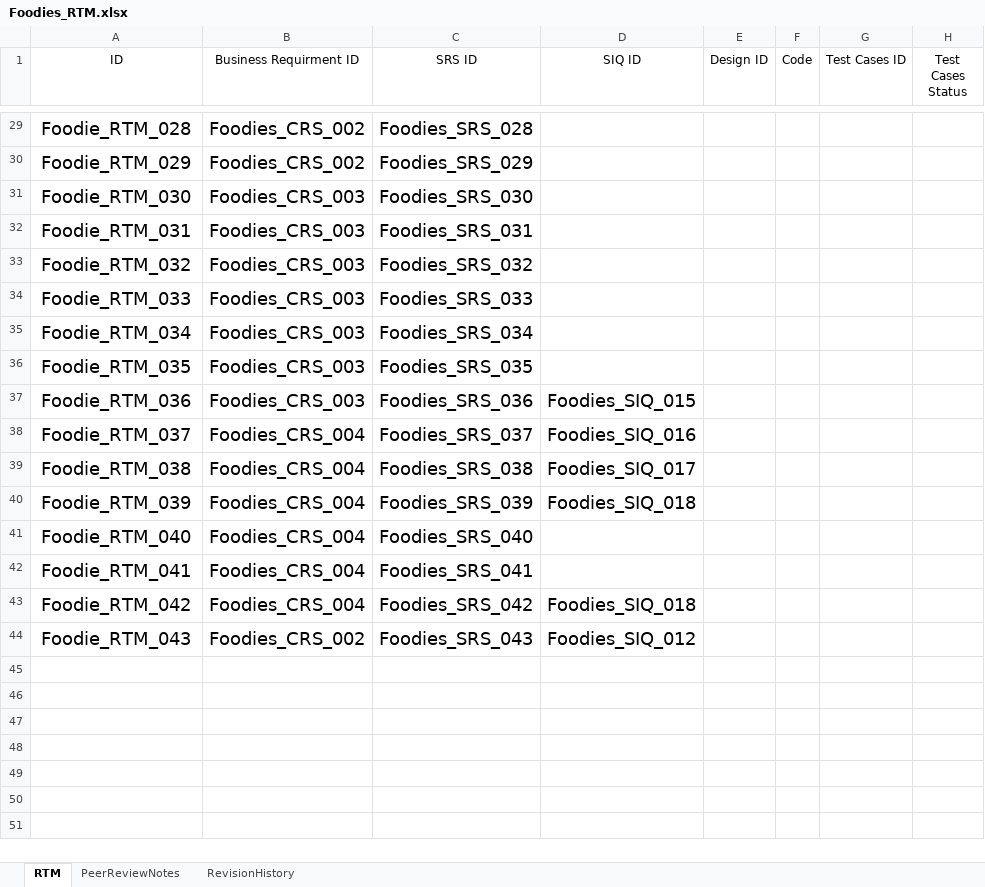
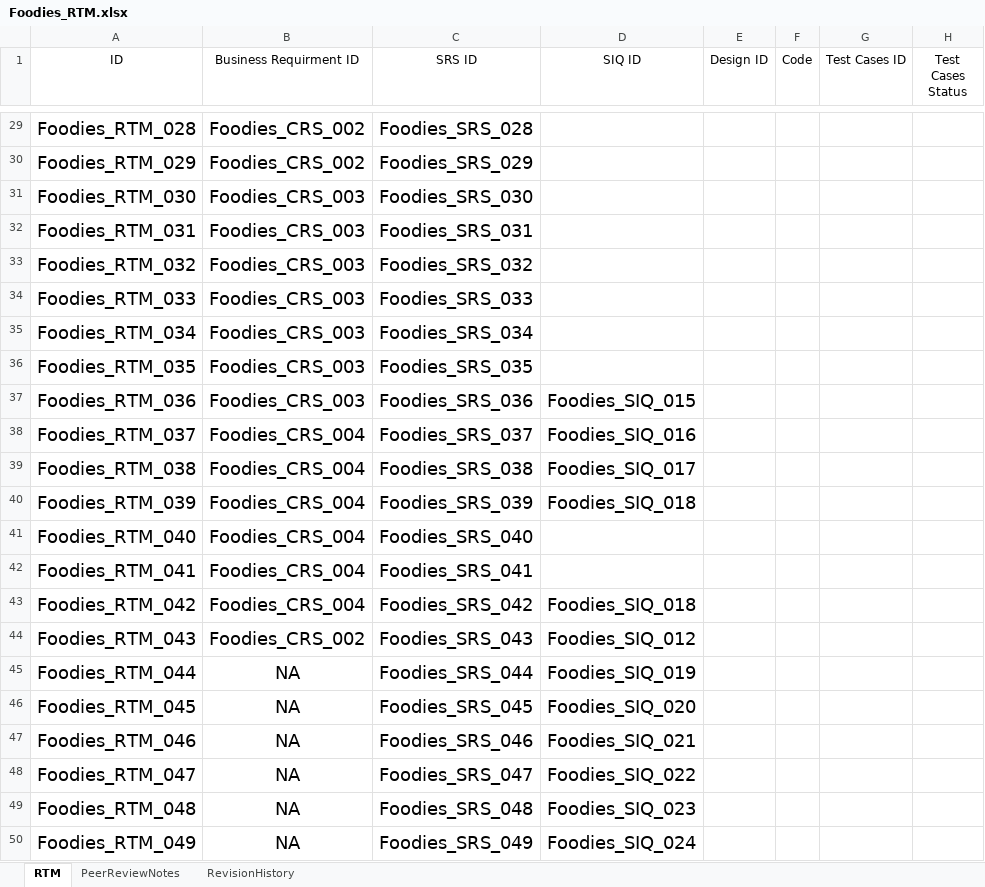
Before and after one commit to AyaHamdyAhmed/Foodies, an Excel workbook: Foodies_RTM.xlsx, sheet RTM, drawn as a sheet; only a part is shown, gaps mark what is left out; values as stored, in another font and other column widths than the file's, no borders; table styles not drawn; the diff covers the shown part only; the diff names each change by its address in the sheet, - before the commit and + after, or states it on an @@ line.

Commit message:
update new verision V1.2 to V1.3 for RTM
add new tracebility metrix from Foodies_RTM_044 to Foodies_RTM_049

```diff
--- a/Foodies_RTM.xlsx (sheet RTM)
+++ b/Foodies_RTM.xlsx (sheet RTM)
-A29 (ID): Foodie_RTM_028
+A29 (ID): Foodies_RTM_028
-A30 (ID): Foodie_RTM_029
+A30 (ID): Foodies_RTM_029
-A31 (ID): Foodie_RTM_030
+A31 (ID): Foodies_RTM_030
-A32 (ID): Foodie_RTM_031
+A32 (ID): Foodies_RTM_031
-A33 (ID): Foodie_RTM_032
+A33 (ID): Foodies_RTM_032
-A34 (ID): Foodie_RTM_033
+A34 (ID): Foodies_RTM_033
-A35 (ID): Foodie_RTM_034
+A35 (ID): Foodies_RTM_034
-A36 (ID): Foodie_RTM_035
+A36 (ID): Foodies_RTM_035
-A37 (ID): Foodie_RTM_036
+A37 (ID): Foodies_RTM_036
-A38 (ID): Foodie_RTM_037
+A38 (ID): Foodies_RTM_037
-A39 (ID): Foodie_RTM_038
+A39 (ID): Foodies_RTM_038
-A40 (ID): Foodie_RTM_039
+A40 (ID): Foodies_RTM_039
-A41 (ID): Foodie_RTM_040
+A41 (ID): Foodies_RTM_040
-A42 (ID): Foodie_RTM_041
+A42 (ID): Foodies_RTM_041
-A43 (ID): Foodie_RTM_042
+A43 (ID): Foodies_RTM_042
-A44 (ID): Foodie_RTM_043
+A44 (ID): Foodies_RTM_043
+row 45: Foodies_RTM_044 | NA | Foodies_SRS_044 | Foodies_SIQ_019
+row 46: Foodies_RTM_045 | NA | Foodies_SRS_045 | Foodies_SIQ_020
+row 47: Foodies_RTM_046 | NA | Foodies_SRS_046 | Foodies_SIQ_021
+row 48: Foodies_RTM_047 | NA | Foodies_SRS_047 | Foodies_SIQ_022
+row 49: Foodies_RTM_048 | NA | Foodies_SRS_048 | Foodies_SIQ_023
+row 50: Foodies_RTM_049 | NA | Foodies_SRS_049 | Foodies_SIQ_024
```
Also changed, not shown: 29 edited cells elsewhere in this sheet, sheet RevisionHistory.
